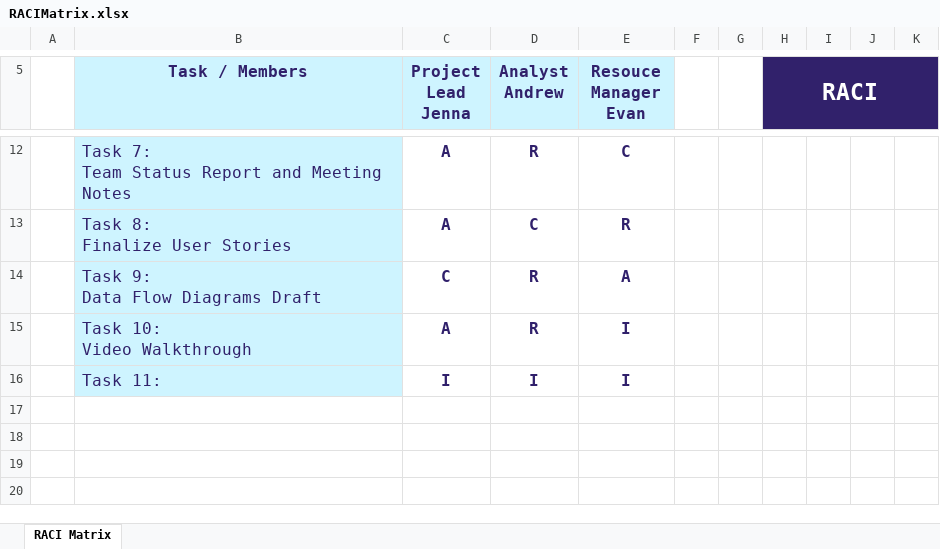
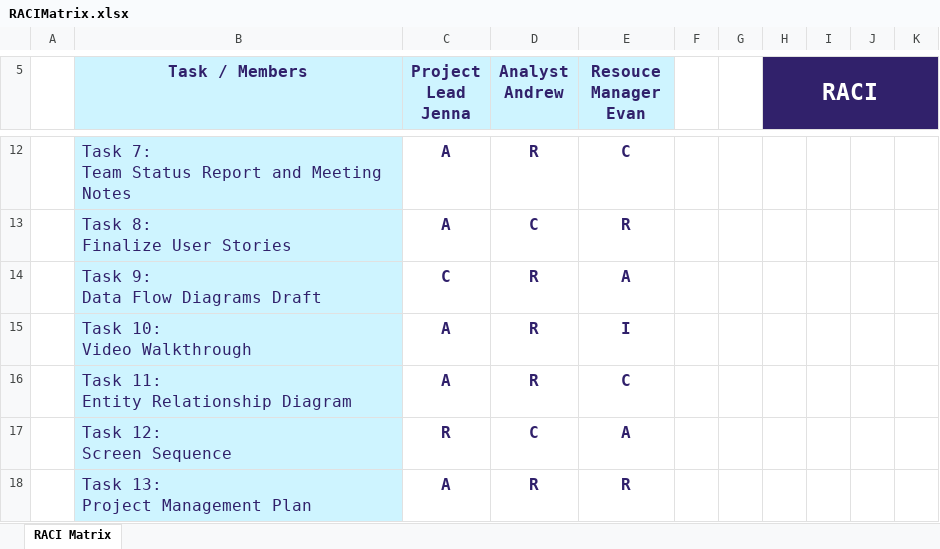
Before and after one commit to ER2oo2/Team-CollaborativeWebsite, an Excel workbook: Project Documentation/RACIMatrix.xlsx, sheet RACI Matrix, drawn as a sheet; only a part is shown, gaps mark what is left out; values as stored, in another font and other column widths than the file's, no borders; conditional formats not drawn; removed rows and columns are numbered as before the commit, all else as after; ↵ is a line break in a cell; the diff names each change by its address in the sheet, - before the commit and + after, or states it on an @@ line.

Commit message:
Add files via upload
Updated RACI, Fixed naming in Scope and User Stories

```diff
--- a/Project Documentation/RACIMatrix.xlsx (sheet RACI Matrix)
+++ b/Project Documentation/RACIMatrix.xlsx (sheet RACI Matrix)
-row 16:  | Task 11: | I | I | I
+row 16:  | Task 11: ↵ Entity Relationship Diagram | A | R | C
+row 17:  | Task 12: ↵ Screen Sequence | R | C | A
+row 18:  | Task 13: ↵ Project Management Plan | A | R | R
```
Also changed, not shown: 4 other files.
